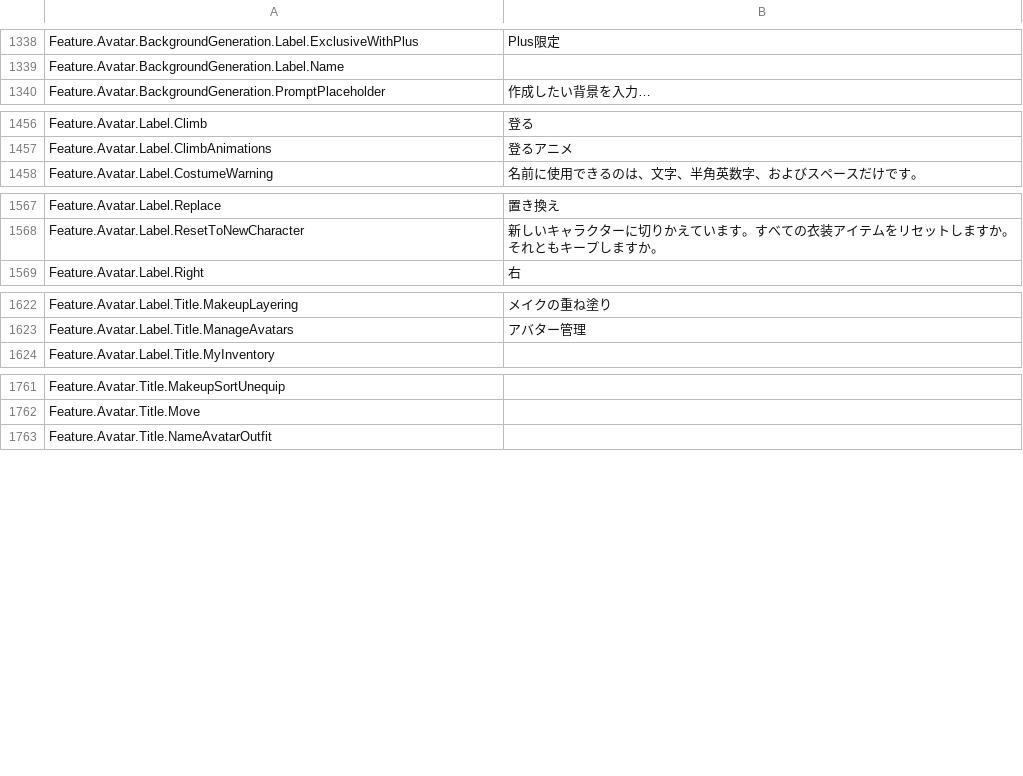
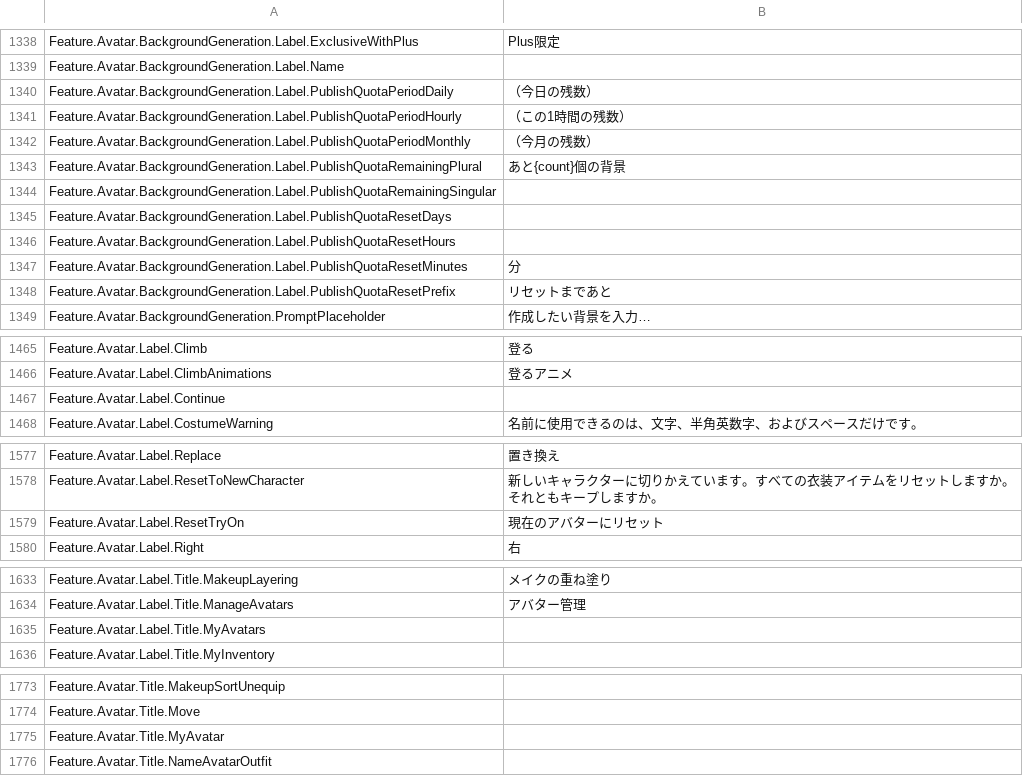
Before and after one commit to walway/Roblox-Datamine, a CSV file: InExperience/Locales/Common/ja-jp.csv, drawn as a sheet; only a part is shown, gaps mark what is left out.

```diff
--- a/InExperience/Locales/Common/ja-jp.csv
+++ b/InExperience/Locales/Common/ja-jp.csv
@@ -1355,2 +1355,11 @@ Feature.Avatar.BackgroundGeneration.Label.ExclusiveWithPlus,Plus限定
 Feature.Avatar.BackgroundGeneration.Label.Name,
+Feature.Avatar.BackgroundGeneration.Label.PublishQuotaPeriodDaily,（今日の残数）
+Feature.Avatar.BackgroundGeneration.Label.PublishQuotaPeriodHourly,（この1時間の残数）
+Feature.Avatar.BackgroundGeneration.Label.PublishQuotaPeriodMonthly,（今月の残数）
+Feature.Avatar.BackgroundGeneration.Label.PublishQuotaRemainingPlural,あと{count}個の背景
+Feature.Avatar.BackgroundGeneration.Label.PublishQuotaRemainingSingular,
+Feature.Avatar.BackgroundGeneration.Label.PublishQuotaResetDays,
+Feature.Avatar.BackgroundGeneration.Label.PublishQuotaResetHours,
+Feature.Avatar.BackgroundGeneration.Label.PublishQuotaResetMinutes,分
+Feature.Avatar.BackgroundGeneration.Label.PublishQuotaResetPrefix,リセットまであと
 Feature.Avatar.BackgroundGeneration.PromptPlaceholder,作成したい背景を入力…
@@ -1473,2 +1482,3 @@ Feature.Avatar.Label.Climb,登る
 Feature.Avatar.Label.ClimbAnimations,登るアニメ
+Feature.Avatar.Label.Continue,
 Feature.Avatar.Label.CostumeWarning,名前に使用できるのは、文字、半角英数字、およびスペースだけです。
@@ -1584,2 +1594,3 @@ Feature.Avatar.Label.Replace,置き換え
 Feature.Avatar.Label.ResetToNewCharacter,新しいキャラクターに切りかえています。すべての衣装アイテムをリセットしますか。それともキープしますか。
+Feature.Avatar.Label.ResetTryOn,現在のアバターにリセット
 Feature.Avatar.Label.Right,右
@@ -1639,2 +1650,3 @@ Feature.Avatar.Label.Title.MakeupLayering,メイクの重ね塗り
 Feature.Avatar.Label.Title.ManageAvatars,アバター管理
+Feature.Avatar.Label.Title.MyAvatars,
 Feature.Avatar.Label.Title.MyInventory,
@@ -1778,2 +1790,3 @@ Feature.Avatar.Title.MakeupSortUnequip,
 Feature.Avatar.Title.Move,
+Feature.Avatar.Title.MyAvatar,
 Feature.Avatar.Title.NameAvatarOutfit,
```
Also changed, not shown: InExperience/Locales/Common/it-it.csv, InExperience/Locales/Common/th-th.csv, 34 other files.
